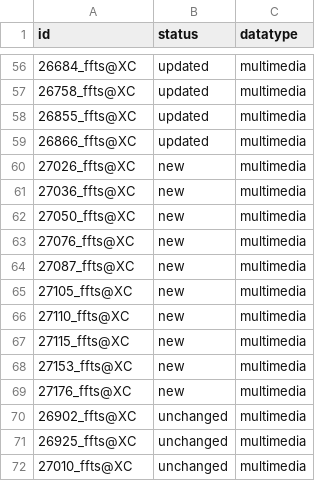
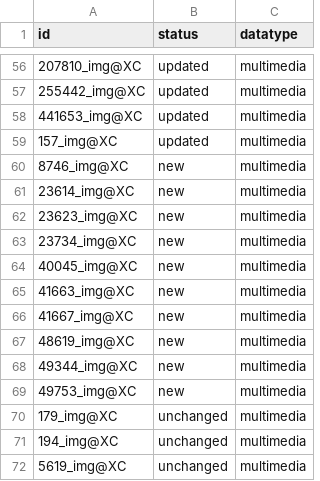
Before and after one commit to naturalis/nba-brondata-testsets, a TSV file: importstraat/1_test/ids.tsv, drawn as a sheet; only a part is shown, gaps mark what is left out; the diff covers the shown part only.

```diff
--- a/importstraat/1_test/ids.tsv
+++ b/importstraat/1_test/ids.tsv
@@ -56,17 +56,17 @@ id	status	datatype
-26684_ffts@XC	updated	multimedia
-26758_ffts@XC	updated	multimedia
-26855_ffts@XC	updated	multimedia
-26866_ffts@XC	updated	multimedia
-27026_ffts@XC	new	multimedia
-27036_ffts@XC	new	multimedia
-27050_ffts@XC	new	multimedia
-27076_ffts@XC	new	multimedia
-27087_ffts@XC	new	multimedia
-27105_ffts@XC	new	multimedia
-27110_ffts@XC	new	multimedia
-27115_ffts@XC	new	multimedia
-27153_ffts@XC	new	multimedia
-27176_ffts@XC	new	multimedia
-26902_ffts@XC	unchanged	multimedia
-26925_ffts@XC	unchanged	multimedia
-27010_ffts@XC	unchanged	multimedia
+207810_img@XC	updated	multimedia
+255442_img@XC	updated	multimedia
+441653_img@XC	updated	multimedia
+157_img@XC	updated	multimedia
+8746_img@XC	new	multimedia
+23614_img@XC	new	multimedia
+23623_img@XC	new	multimedia
+23734_img@XC	new	multimedia
+40045_img@XC	new	multimedia
+41663_img@XC	new	multimedia
+41667_img@XC	new	multimedia
+48619_img@XC	new	multimedia
+49344_img@XC	new	multimedia
+49753_img@XC	new	multimedia
+179_img@XC	unchanged	multimedia
+194_img@XC	unchanged	multimedia
+5619_img@XC	unchanged	multimedia
```
Also changed, not shown: 54 edited cells elsewhere in this file, importstraat/2_test/ids.tsv, importstraat/3_test/ids.tsv, 45 other files.
